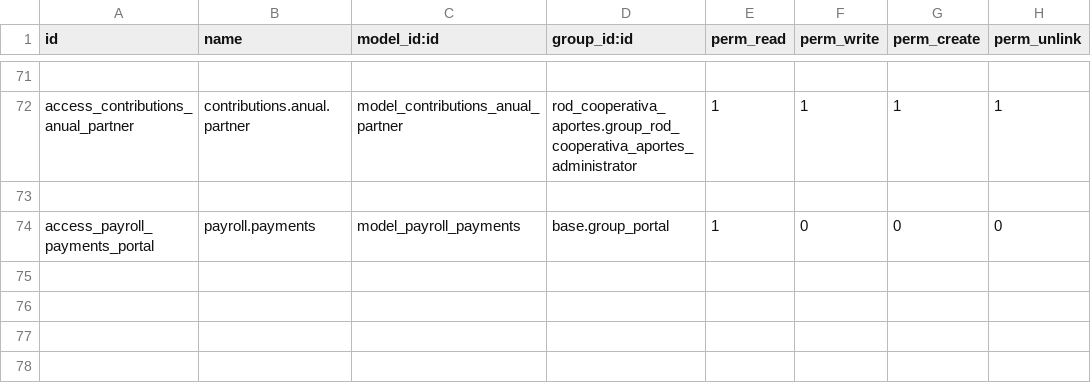
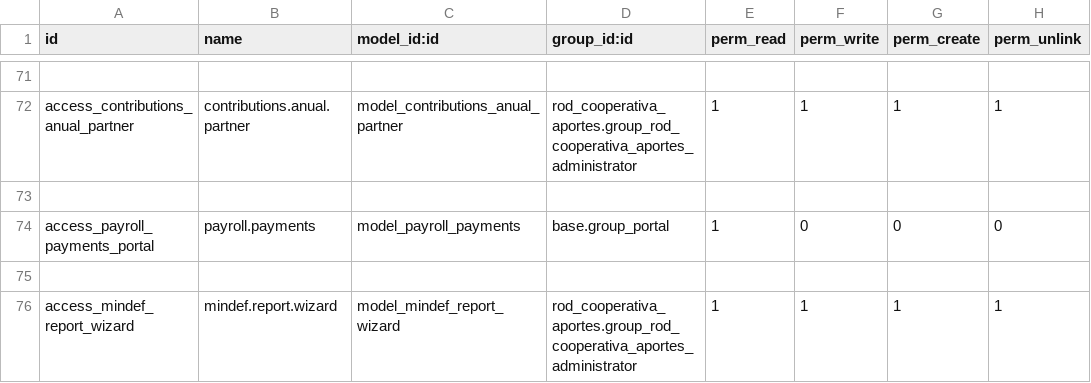
Before and after one commit to k1llRod/rod_cooperativa_aportes, a CSV file: security/ir.model.access.csv, drawn as a sheet; only a part is shown, gaps mark what is left out; the diff names each change by its address in the sheet, - before the commit and + after, or states it on an @@ line.

Commit message:
[FIX]arreglos reporte carga de aportes por mes

```diff
--- a/security/ir.model.access.csv
+++ b/security/ir.model.access.csv
+row 75: (empty)
+row 76: access_mindef_report_wizard | mindef.report.wizard | model_mindef_report_wizard | rod_cooperativa_aportes.group_rod_cooperativa_aportes_administrator | 1 | 1 | 1 | 1
```
Also changed, not shown: 6 other files.
